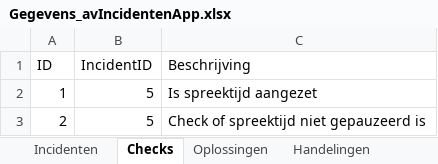
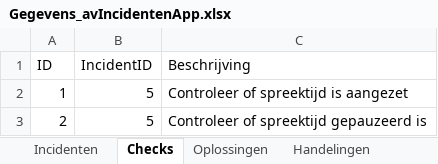
Before and after one commit to RosaAppAccount/AV-Incidenten-app, an Excel workbook: public/Gegevens_avIncidentenApp.xlsx, sheet Checks, drawn as a sheet; values as stored, in another font and other column widths than the file's, no borders; the diff names each change by its address in the sheet, - before the commit and + after, or states it on an @@ line.

```diff
--- a/public/Gegevens_avIncidentenApp.xlsx (sheet Checks)
+++ b/public/Gegevens_avIncidentenApp.xlsx (sheet Checks)
-C2 (Beschrijving): Is spreektijd aangezet
+C2 (Beschrijving): Controleer of spreektijd is aangezet
-C3 (Beschrijving): Check of spreektijd niet gepauzeerd is
+C3 (Beschrijving): Controleer of spreektijd gepauzeerd is
```
Also changed, not shown: sheet Handelingen.
